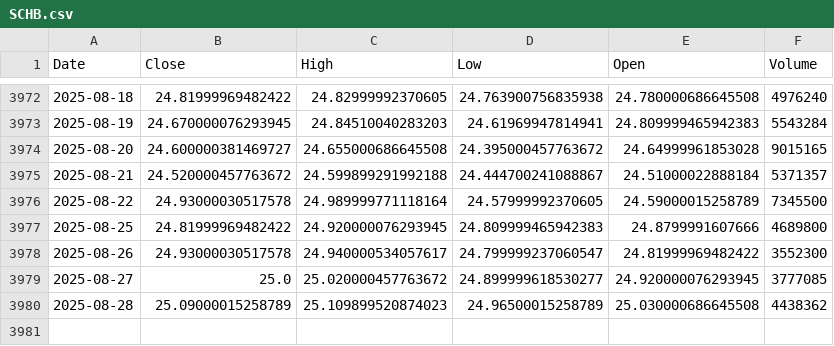
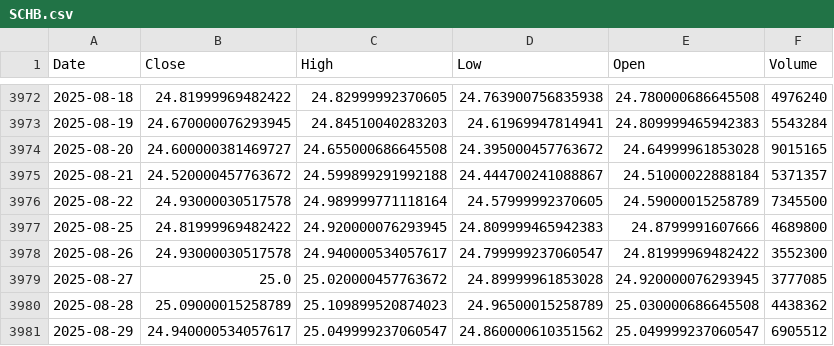
Before and after one commit to alitalbi/storage_data_fy, a CSV file: SCHB.csv, drawn as a sheet; only a part is shown, gaps mark what is left out.

Commit message:
Update SCHB.csv with latest hourly data

```diff
--- a/SCHB.csv
+++ b/SCHB.csv
@@ -3978,3 +3978,4 @@ Date,Close,High,Low,Open,Volume
 2025-08-26,24.93000030517578,24.940000534057617,24.799999237060547,24.81999969482422,3552300
-2025-08-27,25.0,25.020000457763672,24.899999618530277,24.920000076293945,3777085
+2025-08-27,25.0,25.020000457763672,24.89999961853028,24.920000076293945,3777085
 2025-08-28,25.09000015258789,25.109899520874023,24.96500015258789,25.030000686645508,4438362
+2025-08-29,24.940000534057617,25.049999237060547,24.860000610351562,25.049999237060547,6905512
```
